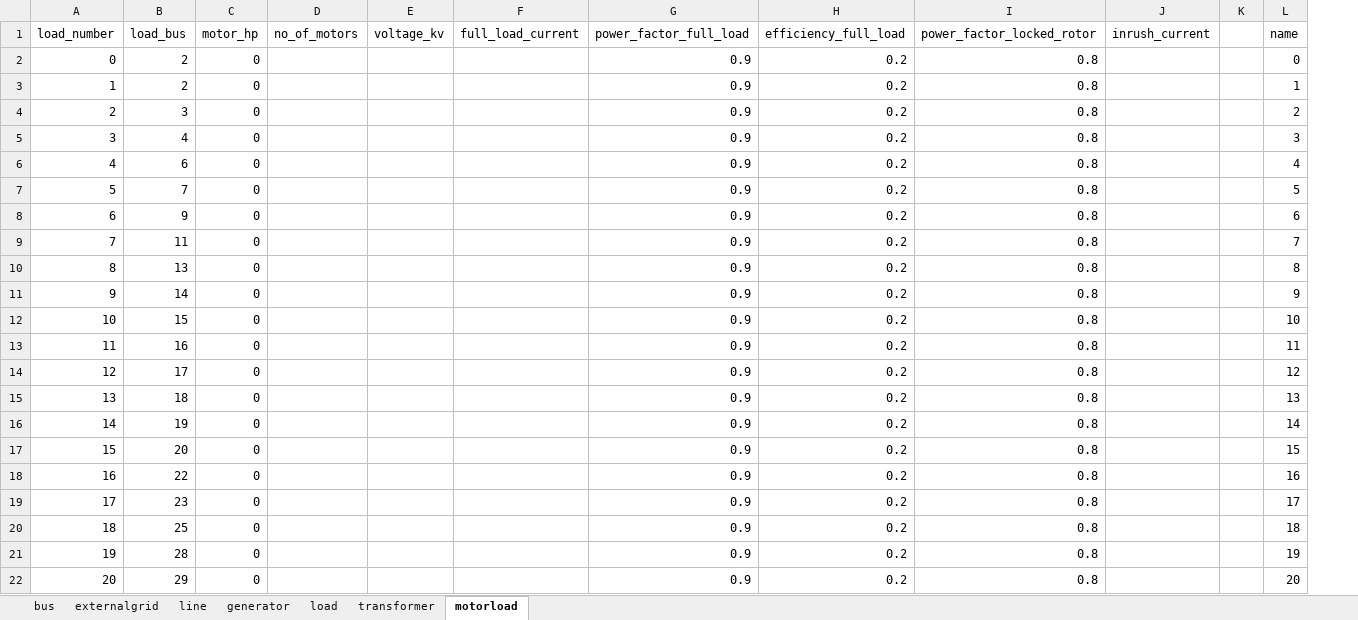
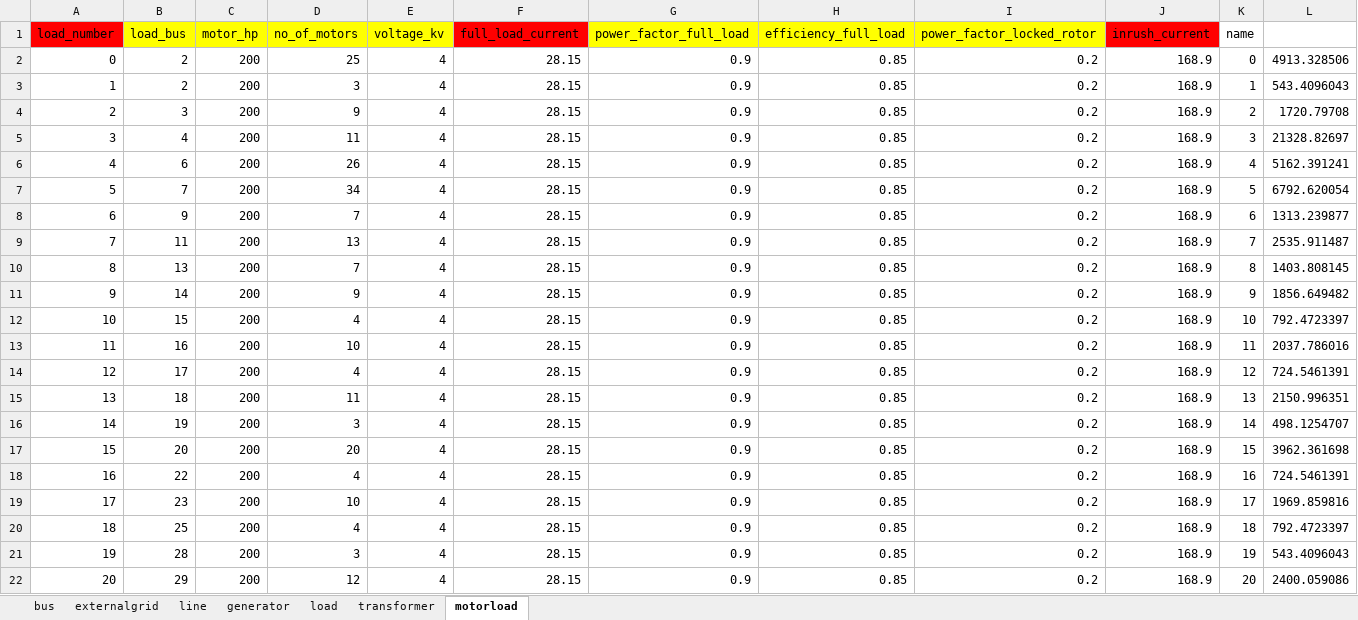
Before and after one commit to userWZ/ARS, an Excel workbook: IEEE30.xlsx, sheet motorload, drawn as a sheet; values as stored, in another font and other column widths than the file's, no borders; removed rows and columns are numbered as before the commit, all else as after; the diff names each change by its address in the sheet, - before the commit and + after, or states it on an @@ line.

Commit message:
ieee30数据修改

```diff
--- a/IEEE30.xlsx (sheet motorload)
+++ b/IEEE30.xlsx (sheet motorload)
-column K, empty
+column L, rows 2-22: 4913.328506 | 543.4096043 | 1720.79708 | 21328.82697 | 5162.391241 | 6792.620054 | 1313.239877 | 2535.911487 | 1403.808145 | 1856.649482 | 792.4723397 | 2037.786016 | 724.5461391 | 2150.996351 | 498.1254707 | 3962.361698 | 724.5461391 | 1969.859816 | 792.4723397 | 543.4096043 | 2400.059086
-A1 fill: none
+A1 fill: #FF0000
-B1:E1 fill: none
+B1:E1 fill: #FFFF00
-F1 fill: none
+F1 fill: #FF0000
-G1:I1 fill: none
+G1:I1 fill: #FFFF00
-J1 fill: none
+J1 fill: #FF0000
-C2:C22 (motor_hp): 0
+C2:C22 (motor_hp): 200
-D2 (no_of_motors): (empty)
+D2 (no_of_motors): 25
-E2:E22 (voltage_kv): (empty)
+E2:E22 (voltage_kv): 4
-F2:F22 (full_load_current): (empty)
+F2:F22 (full_load_current): 28.15
-H2:H22 (efficiency_full_load): 0.2
+H2:H22 (efficiency_full_load): 0.85
-I2:I22 (power_factor_locked_rotor): 0.8
+I2:I22 (power_factor_locked_rotor): 0.2
-J2:J22 (inrush_current): (empty)
+J2:J22 (inrush_current): 168.9
-D3 (no_of_motors): (empty)
+D3 (no_of_motors): 3
-D4 (no_of_motors): (empty)
+D4 (no_of_motors): 9
-D5 (no_of_motors): (empty)
+D5 (no_of_motors): 11
-D6 (no_of_motors): (empty)
+D6 (no_of_motors): 26
-D7 (no_of_motors): (empty)
+D7 (no_of_motors): 34
-D8 (no_of_motors): (empty)
+D8 (no_of_motors): 7
-D9 (no_of_motors): (empty)
+D9 (no_of_motors): 13
-D10 (no_of_motors): (empty)
+D10 (no_of_motors): 7
-D11 (no_of_motors): (empty)
+D11 (no_of_motors): 9
-D12 (no_of_motors): (empty)
+D12 (no_of_motors): 4
-D13 (no_of_motors): (empty)
+D13 (no_of_motors): 10
-D14 (no_of_motors): (empty)
+D14 (no_of_motors): 4
-D15 (no_of_motors): (empty)
+D15 (no_of_motors): 11
-D16 (no_of_motors): (empty)
+D16 (no_of_motors): 3
-D17 (no_of_motors): (empty)
+D17 (no_of_motors): 20
-D18 (no_of_motors): (empty)
+D18 (no_of_motors): 4
-D19 (no_of_motors): (empty)
+D19 (no_of_motors): 10
-D20 (no_of_motors): (empty)
+D20 (no_of_motors): 4
-D21 (no_of_motors): (empty)
+D21 (no_of_motors): 3
-D22 (no_of_motors): (empty)
+D22 (no_of_motors): 12
```
Also changed, not shown: sheet load, sheet externalgrid, sheet generator, 5 other files.
